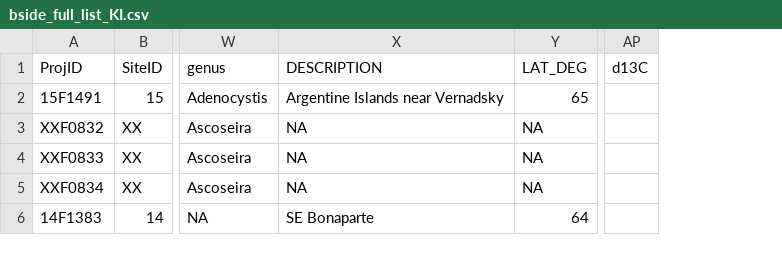
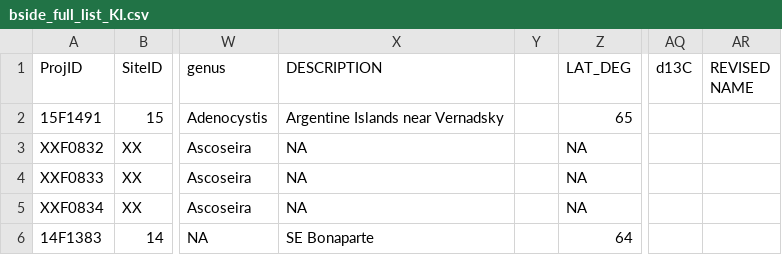
Before and after one commit to whippo/SeaweedGradients, a CSV file: Data/Biomarkers/SI/bside_full_list_KI.csv, drawn as a sheet; only a part is shown, gaps mark what is left out; the diff covers the shown part only; the diff names each change by its address in the sheet, - before the commit and + after, or states it on an @@ line.

```diff
--- a/Data/Biomarkers/SI/bside_full_list_KI.csv
+++ b/Data/Biomarkers/SI/bside_full_list_KI.csv
+column Y, empty
+column AR (REVISED NAME), empty
```
Also changed, not shown: 6 added rows and 3 edited cells elsewhere in this file, 2 other files.
